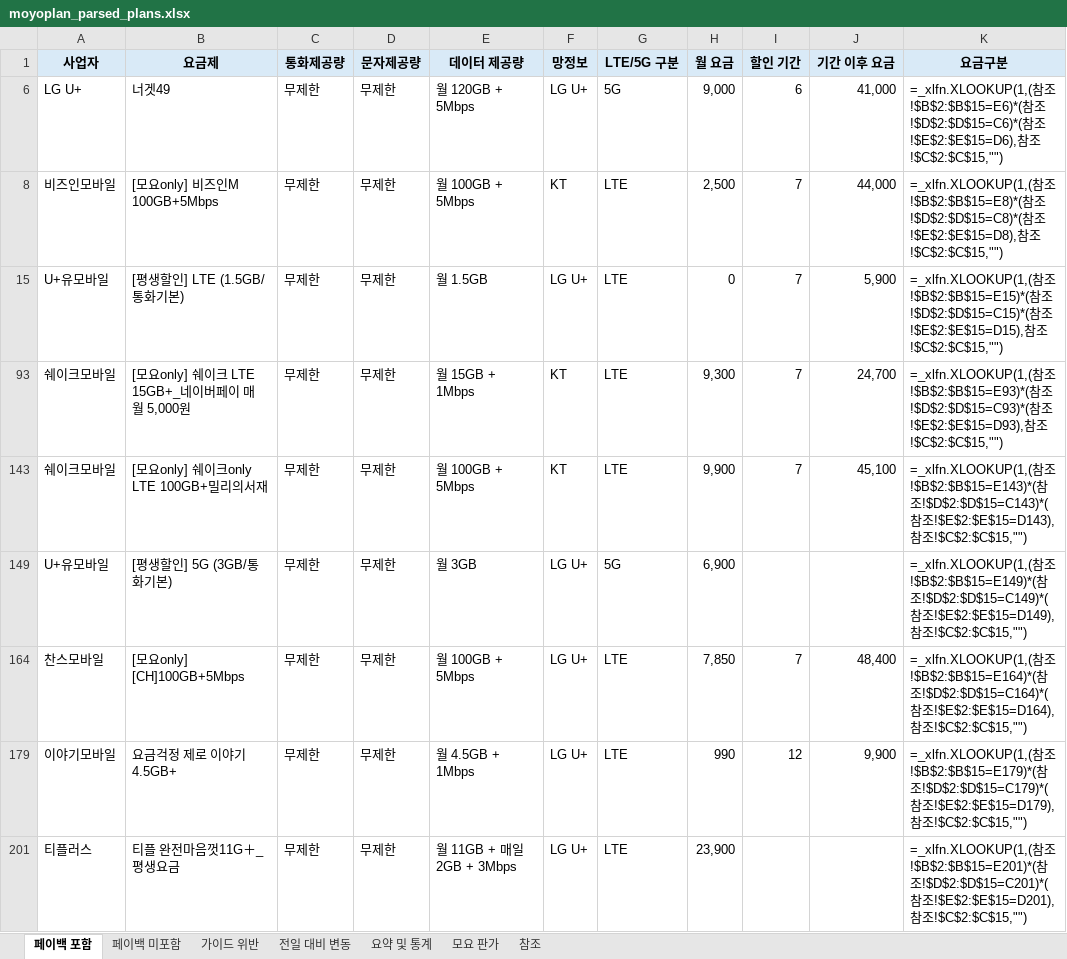
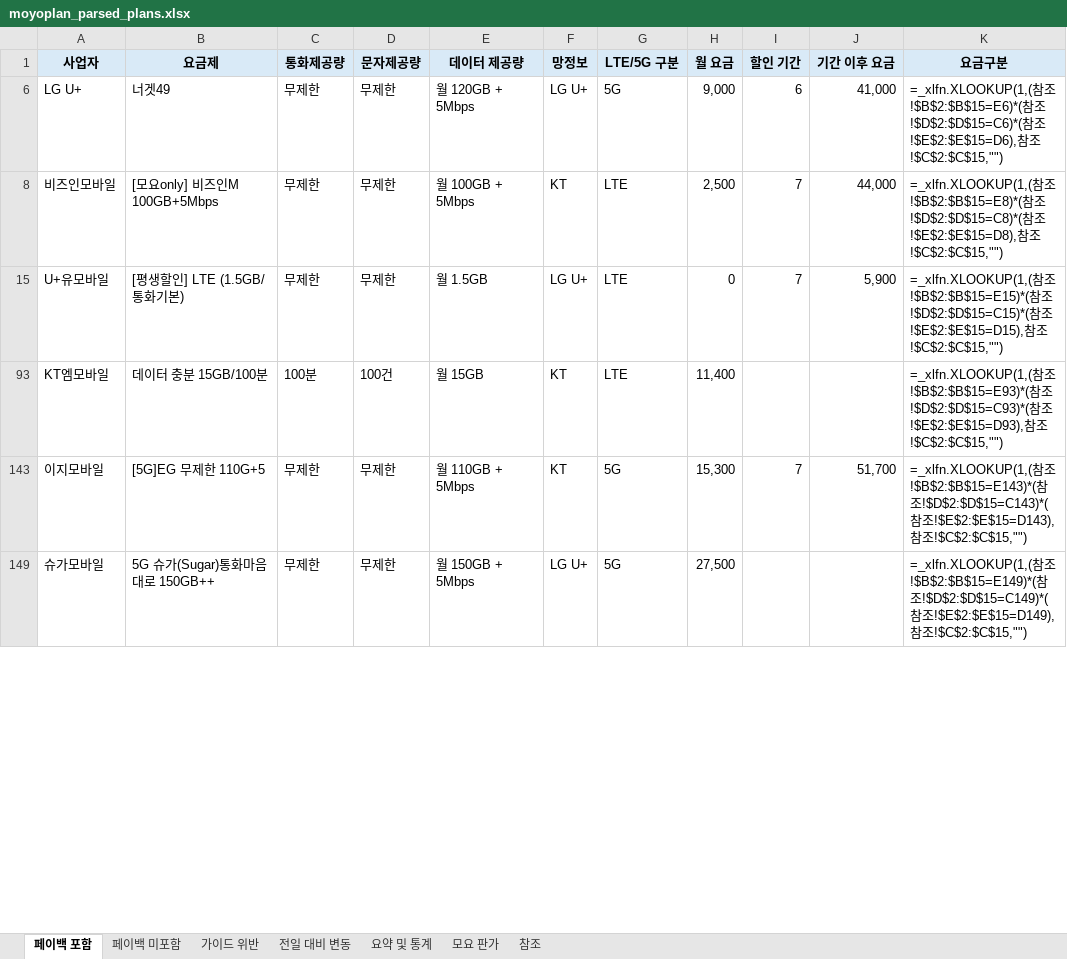
Before and after one commit to kjch444-sketchs/moyoplan-crawler, an Excel workbook: moyoplan_parsed_plans.xlsx, sheet 페이백 포함, drawn as a sheet; only a part is shown; values as stored, in another font and other column widths than the file's, no borders; formulas without a stored value are shown as written; removed rows and columns are numbered as before the commit, all else as after; the diff covers the shown part only; the diff names each change by its address in the sheet, - before the commit and + after, or states it on an @@ line.

```diff
--- a/moyoplan_parsed_plans.xlsx (sheet 페이백 포함)
+++ b/moyoplan_parsed_plans.xlsx (sheet 페이백 포함)
-row 93: 쉐이크모바일 | [모요only] 쉐이크 LTE 15GB+_네이버페이 매 월 5,000원 | 무제한 | 무제한 | 월 15GB + 1Mbps | KT | LTE | 9,300 | 7 | 24,700 | =_xlfn.XLOOKUP(1,(참조!$B$2:$B$15=E93)*(참조!$D$2:$D$15=C93)*(참조!$E$2:$E$15=D93),참조!$C$2:$C$15,"")
+row 93: KT엠모바일 | 데이터 충분 15GB/100분 | 100분 | 100건 | 월 15GB | KT | LTE | 11,400 |  |  | =_xlfn.XLOOKUP(1,(참조!$B$2:$B$15=E93)*(참조!$D$2:$D$15=C93)*(참조!$E$2:$E$15=D93),참조!$C$2:$C$15,"")
-A143 (사업자): 쉐이크모바일
+A143 (사업자): 이지모바일
-B143 (요금제): [모요only] 쉐이크only LTE 100GB+밀리의서재
+B143 (요금제): [5G]EG 무제한 110G+5
-E143 (데이터 제공량): 월 100GB + 5Mbps
+E143 (데이터 제공량): 월 110GB + 5Mbps
-G143 (LTE/5G 구분): LTE
+G143 (LTE/5G 구분): 5G
-H143 (월 요금): 9,900
+H143 (월 요금): 15,300
-J143 (기간 이후 요금): 45,100
+J143 (기간 이후 요금): 51,700
-A149 (사업자): U+유모바일
+A149 (사업자): 슈가모바일
-B149 (요금제): [평생할인] 5G (3GB/통화기본)
+B149 (요금제): 5G 슈가(Sugar)통화마음대로 150GB++
-E149 (데이터 제공량): 월 3GB
+E149 (데이터 제공량): 월 150GB + 5Mbps
-H149 (월 요금): 6,900
+H149 (월 요금): 27,500
-row 164: 찬스모바일 | [모요only] [CH]100GB+5Mbps | 무제한 | 무제한 | 월 100GB + 5Mbps | LG U+ | LTE | 7,850 | 7 | 48,400 | =_xlfn.XLOOKUP(1,(참조!$B$2:$B$15=E164)*(참조!$D$2:$D$15=C164)*(참조!$E$2:$E$15=D164),참조!$C$2:$C$15,"")
-row 179: 이야기모바일 | 요금걱정 제로 이야기 4.5GB+ | 무제한 | 무제한 | 월 4.5GB + 1Mbps | LG U+ | LTE | 990 | 12 | 9,900 | =_xlfn.XLOOKUP(1,(참조!$B$2:$B$15=E179)*(참조!$D$2:$D$15=C179)*(참조!$E$2:$E$15=D179),참조!$C$2:$C$15,"")
-row 201: 티플러스 | 티플 완전마음껏11G＋_평생요금 | 무제한 | 무제한 | 월 11GB + 매일 2GB + 3Mbps | LG U+ | LTE | 23,900 |  |  | =_xlfn.XLOOKUP(1,(참조!$B$2:$B$15=E201)*(참조!$D$2:$D$15=C201)*(참조!$E$2:$E$15=D201),참조!$C$2:$C$15,"")
```
Also changed, not shown: 19 added rows, 16 removed rows and 47 edited cells elsewhere in this sheet, sheet 전일 대비 변동, sheet 페이백 미포함, sheet 요약 및 통계, hidden cells.
